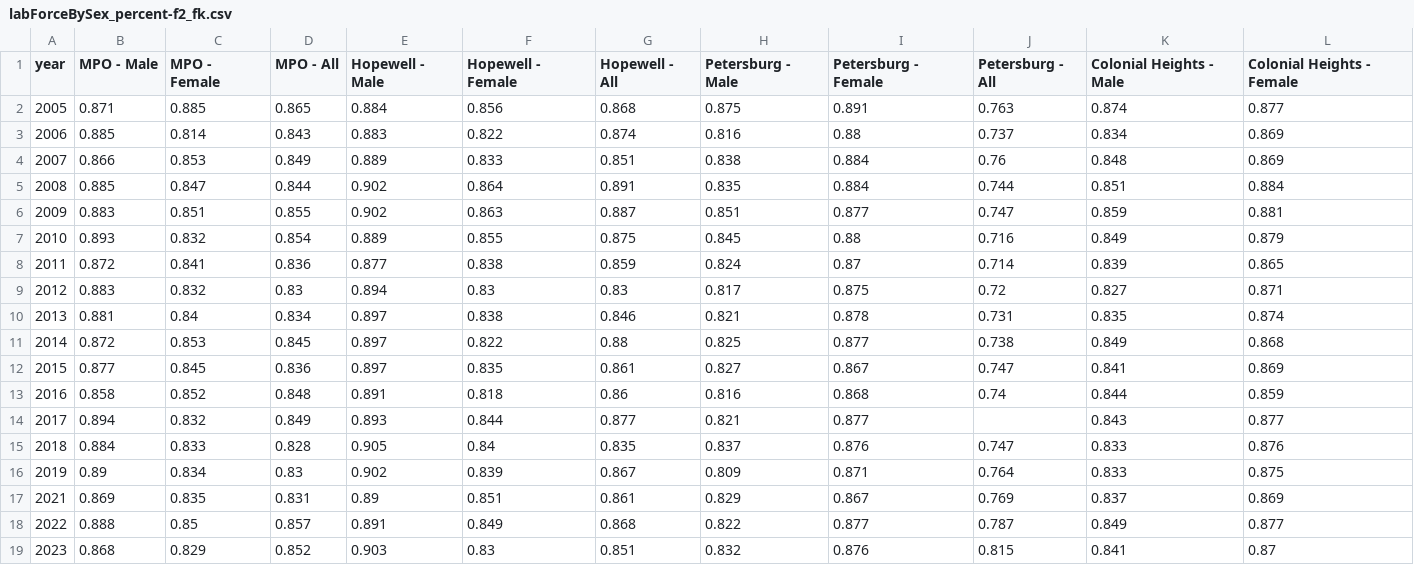
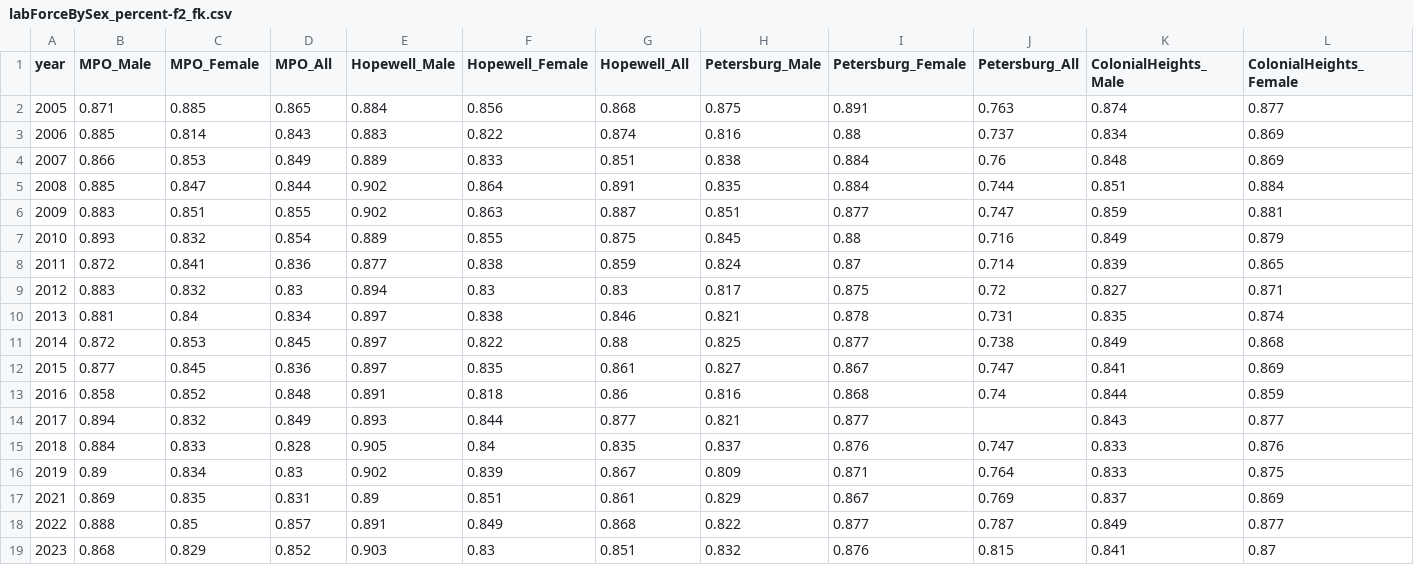
Before and after one commit to elishaadamu/TrackProgress, a CSV file: public/data/labForceBySex_percent-f2_fk.csv, drawn as a sheet; only a part is shown; the diff covers the shown part only; the diff names each change by its address in the sheet, - before the commit and + after, or states it on an @@ line.

```diff
--- a/public/data/labForceBySex_percent-f2_fk.csv
+++ b/public/data/labForceBySex_percent-f2_fk.csv
-B1: MPO - Male
+B1: MPO_Male
-C1: MPO - Female
+C1: MPO_Female
-D1: MPO - All
+D1: MPO_All
-E1: Hopewell - Male
+E1: Hopewell_Male
-F1: Hopewell - Female
+F1: Hopewell_Female
-G1: Hopewell - All
+G1: Hopewell_All
-H1: Petersburg - Male
+H1: Petersburg_Male
-I1: Petersburg - Female
+I1: Petersburg_Female
-J1: Petersburg - All
+J1: Petersburg_All
-K1: Colonial Heights - Male
+K1: ColonialHeights_Male
-L1: Colonial Heights - Female
+L1: ColonialHeights_Female
```
Also changed, not shown: 10 edited cells elsewhere in this file, public/data/jobs_graph-f1_fk.csv, public/data/labForceByRace-f4_fk.csv, 27 other files.
